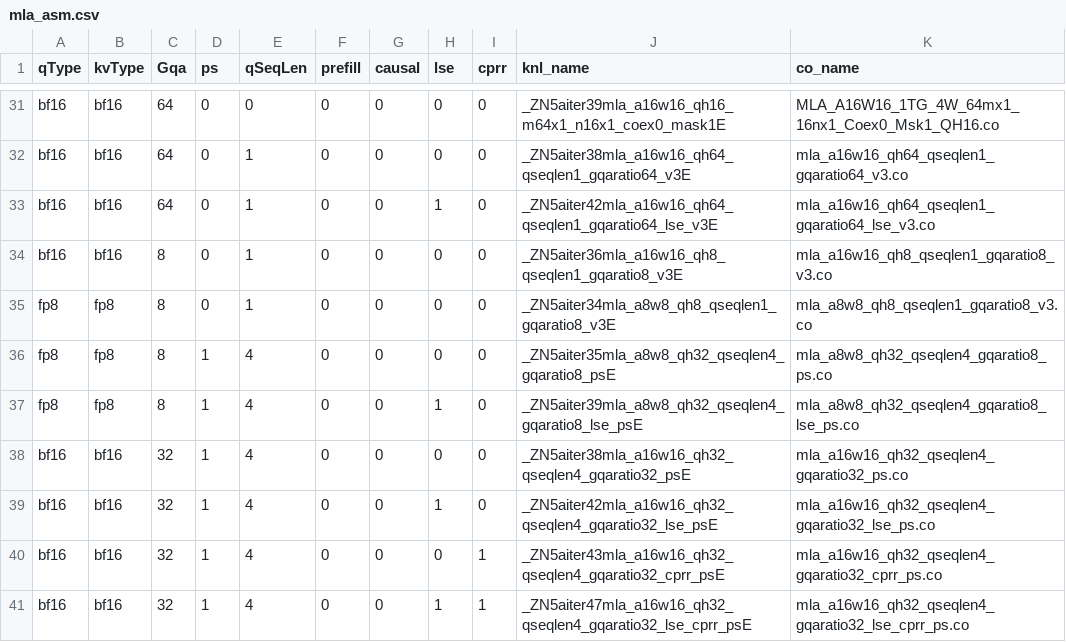
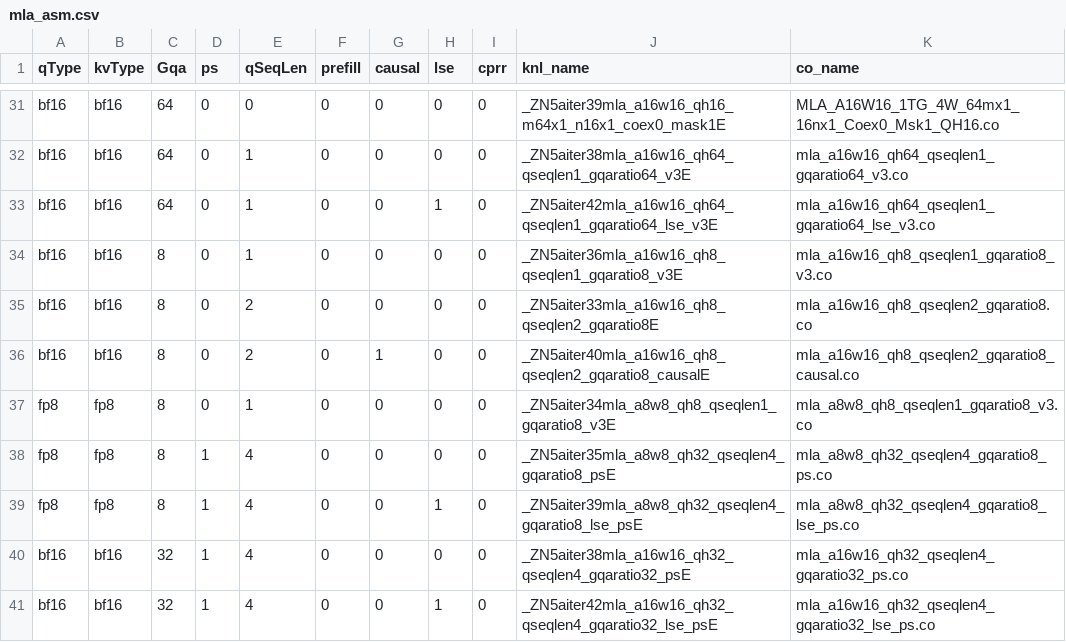
Before and after one commit to lucas-santos-amd/aiter, a CSV file: hsa/gfx950/mla/mla_asm.csv, drawn as a sheet; only a part is shown, gaps mark what is left out; the shorter side is filled out with more unchanged rows.

Commit message:
Add bf16 qh8 qseqlen=2 MLA decode kernel (gfx950) (#3426)
* hsa/gfx950/mla: add bf16 qh8 qseqlen=2 kernel

Add mla_a16w16_qh8_qseqlen2_gqaratio8.co — bf16 MLA decode kernel for
QSEQLEN=2 (2 query tokens per workgroup), 8 heads, GQA ratio 8:1.

Supports causal masking, multi-split, and ctx < SUB_KV (tail-only path).
Built from dev-platform pyisa toolchain; passes all simulator tests.

Register in mla_asm.csv under (bf16, bf16, gqa=8, qseqlen=2).

* asm_mla: dispatch bf16 qh8 qseqlen=2 (gqa_ratio=8, sub_Q=8)

For bf16 qh8 non-persistent kernels, set sub_Q=8 and override s_MQA to
gqa_ratio (not gqa_ratio*max_seqlen_q). The qh8 bf16 kernel handles all
QSEQLEN tokens in one workgroup, so the grid dimension must be
gdx = gqa_ratio / sub_Q = 1, not qseqlen * gqa_ratio / sub_Q.

Change gdx formula to use args.s_MQA so the override takes effect.

* mla.py, test_mla: support bf16 qh8 qseqlen=2

mla.py:
- Extend mgc=64 to cover nhead=8 qseqlen=2 (was qseqlen=1 only).
  Without this, num_valid_kv_splits overcounts active splits and the
  reduction reads uninitialized output from early-exit splits.
- Add nhead=8 bf16 to the logits fast-path (direct bf16 output, no
  fp32 intermediate) at both the allocation and early-return sites.

test_mla.py:
- Add (8,2) to the nhead choices for qseqlen=2 testing.
- Add nhead=8 to the bf16 asm decode gate.
- Add --causal/--no-causal flag (default: causal=True); wire through
  to the torch reference so non-causal runs can be tested explicitly.

* mla.py: fix Black formatting on mgc expression

* mla.py: fix Black formatting on nhead==8 fast-path conditions

* mla.py: apply Black formatting

* asm_mla: fix qh8 qseqlen=2 dispatch to use sub_Q=gqa_ratio*max_seqlen_q

For bf16/gqa8/qseqlen=2, set sub_Q=16 so the standard gdx formula
ceil(gqa_ratio*max_seqlen_q/sub_Q) gives 1 TG, matching the kernel's
single-TG design. Also override s_MQA=gqa_ratio since the kernel uses
it as a head count for stride math, not the flattened value.

Reverts the generic gdx formula change in favour of the least invasive
fix: scoped sub_Q and s_MQA adjustments for this dispatch path only.

* mla: add causal qh8 qseqlen=2 kernel and fix non-causal binary

The previously committed mla_a16w16_qh8_qseqlen2_gqaratio8.co was
actually a causal binary. Replace it with the correct non-causal build
and add the causal variant as a separate entry in the CSV.

```diff
--- a/hsa/gfx950/mla/mla_asm.csv
+++ b/hsa/gfx950/mla/mla_asm.csv
@@ -34,2 +34,4 @@ bf16,bf16,64,0,1,0,0,1,0,_ZN5aiter42mla_a16w16_qh64_qseqlen1_gqaratio64_lse_v3E,
 bf16,bf16,8,0,1,0,0,0,0,_ZN5aiter36mla_a16w16_qh8_qseqlen1_gqaratio8_v3E,mla_a16w16_qh8_qseqlen1_gqaratio8_v3.co
+bf16,bf16,8,0,2,0,0,0,0,_ZN5aiter33mla_a16w16_qh8_qseqlen2_gqaratio8E,mla_a16w16_qh8_qseqlen2_gqaratio8.co
+bf16,bf16,8,0,2,0,1,0,0,_ZN5aiter40mla_a16w16_qh8_qseqlen2_gqaratio8_causalE,mla_a16w16_qh8_qseqlen2_gqaratio8_causal.co
 fp8,fp8,8,0,1,0,0,0,0,_ZN5aiter34mla_a8w8_qh8_qseqlen1_gqaratio8_v3E,mla_a8w8_qh8_qseqlen1_gqaratio8_v3.co
```
Also changed, not shown: 5 other files.
